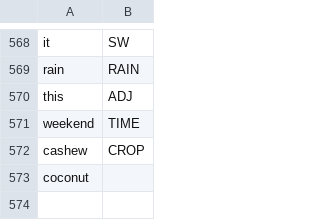
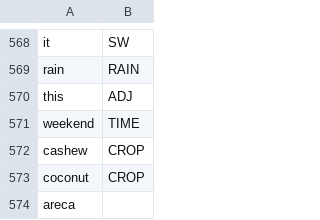
Before and after one commit to cutegirl520/SmartFarm-Assistant-NLP-ANN, a CSV file: datasets/data-tags.csv, drawn as a sheet; only a part is shown, gaps mark what is left out.

Commit message:
wrong place

```diff
--- a/datasets/data-tags.csv
+++ b/datasets/data-tags.csv
@@ -572,2 +572,3 @@ weekend,TIME
 cashew,CROP
-coconut
+coconut,CROP
+areca
```
